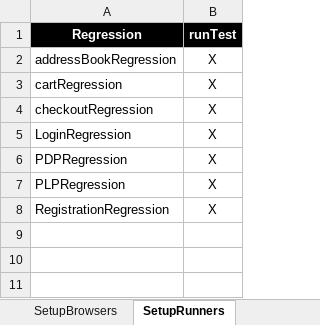
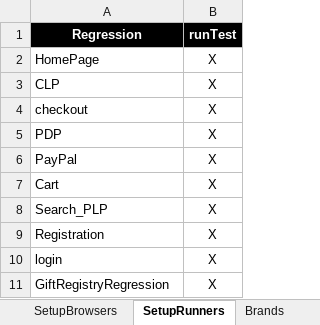
Before and after one commit to walahamad/CBISmoke, an Excel workbook: src/com/generic/config/DataSheet.xlsx, sheet SetupRunners, drawn as a sheet; values as stored, in another font and other column widths than the file's, no borders; charts and pictures not drawn; removed rows and columns are numbered as before the commit, all else as after; the diff names each change by its address in the sheet, - before the commit and + after, or states it on an @@ line.

Commit message:
Pull DataSheet from General.

```diff
--- a/src/com/generic/config/DataSheet.xlsx (sheet SetupRunners)
+++ b/src/com/generic/config/DataSheet.xlsx (sheet SetupRunners)
+sheet tab: Brands
-row 2: addressBookRegression | X
-A2 (Regression): cartRegression
+A2 (Regression): HomePage
+row 3: CLP | X
-A4 (Regression): checkoutRegression
+A4 (Regression): checkout
+row 5: PDP | X
+row 6: PayPal | X
+row 7: Cart | X
-A8 (Regression): LoginRegression
+A8 (Regression): Search_PLP
-A9 (Regression): PDPRegression
+A9 (Regression): Registration
-A10 (Regression): PLPRegression
+A10 (Regression): login
-A11 (Regression): RegistrationRegression
+A11 (Regression): GiftRegistryRegression
```
Also changed, not shown: sheet PDPRegression, sheet SetupBrowsers, sheet cards, other sheet tabs, charts or pictures, 1 other file.
